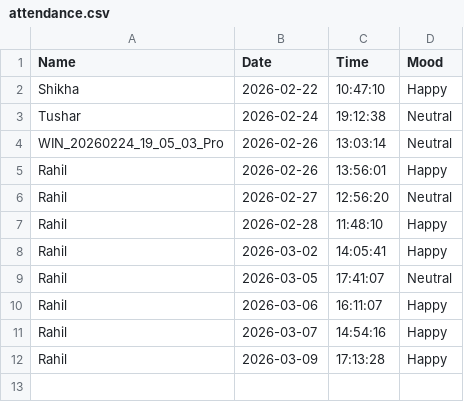
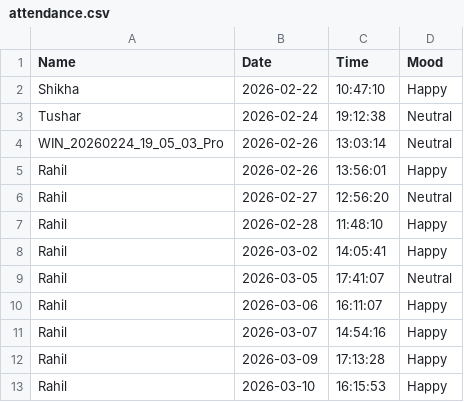
Before and after one commit to hilearntech/alexi_smart_learning_tool, a CSV file: face_detection/attendance.csv, drawn as a sheet; the diff names each change by its address in the sheet, - before the commit and + after, or states it on an @@ line.

```diff
--- a/face_detection/attendance.csv
+++ b/face_detection/attendance.csv
+row 13: Rahil | 2026-03-10 | 16:15:53 | Happy
```
Also changed, not shown: 3 other files.
